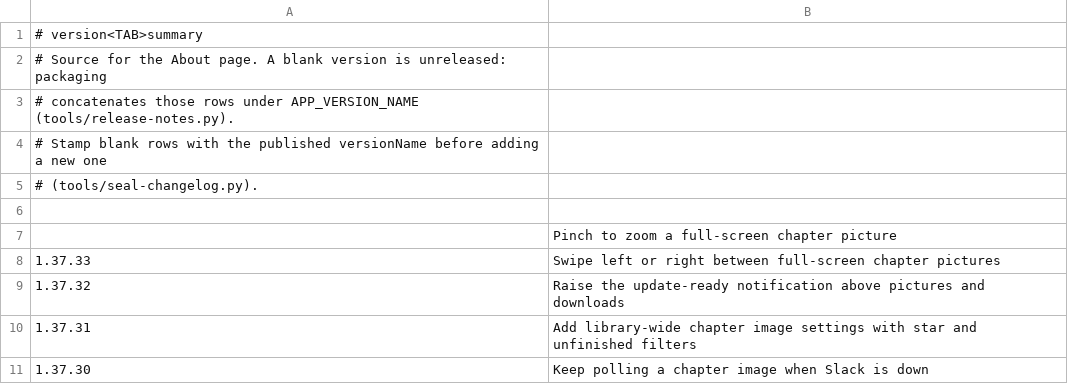
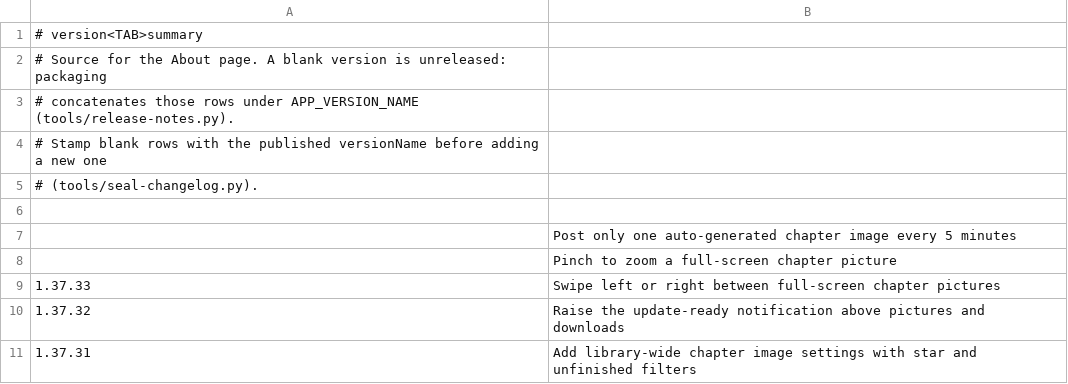
Before and after one commit to vtlinh/novels, a TSV file: android/changelog/notes.tsv, drawn as a sheet; only a part is shown; the shorter side is filled out with more unchanged rows; the diff names each change by its address in the sheet, - before the commit and + after, or states it on an @@ line.

```diff
--- a/android/changelog/notes.tsv
+++ b/android/changelog/notes.tsv
+row 7:  | Post only one auto-generated chapter image every 5 minutes
```
Also changed, not shown: 4 other files.
